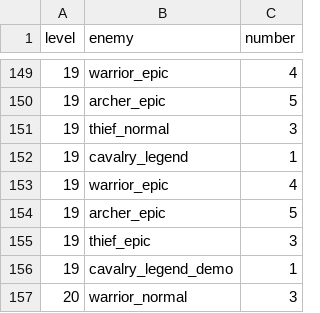
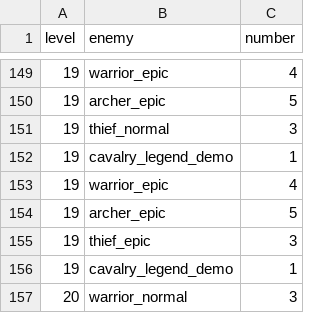
Before and after one commit to kio972/Project_DefenceMaking, a CSV file: Assets/Resources/Data/Stage1/Stage1_waveTable.csv, drawn as a sheet; only a part is shown, gaps mark what is left out.

```diff
--- a/Assets/Resources/Data/Stage1/Stage1_waveTable.csv
+++ b/Assets/Resources/Data/Stage1/Stage1_waveTable.csv
@@ -151,3 +151,3 @@ level,enemy,number
 19,thief_normal,3
-19,cavalry_legend,1
+19,cavalry_legend_demo,1
 19,warrior_epic,4
```
Also changed, not shown: Assets/Resources/Data/Stage1/Stage1_questTable.csv, Assets/Resources/Data/shopListData.csv, 8 other files.
